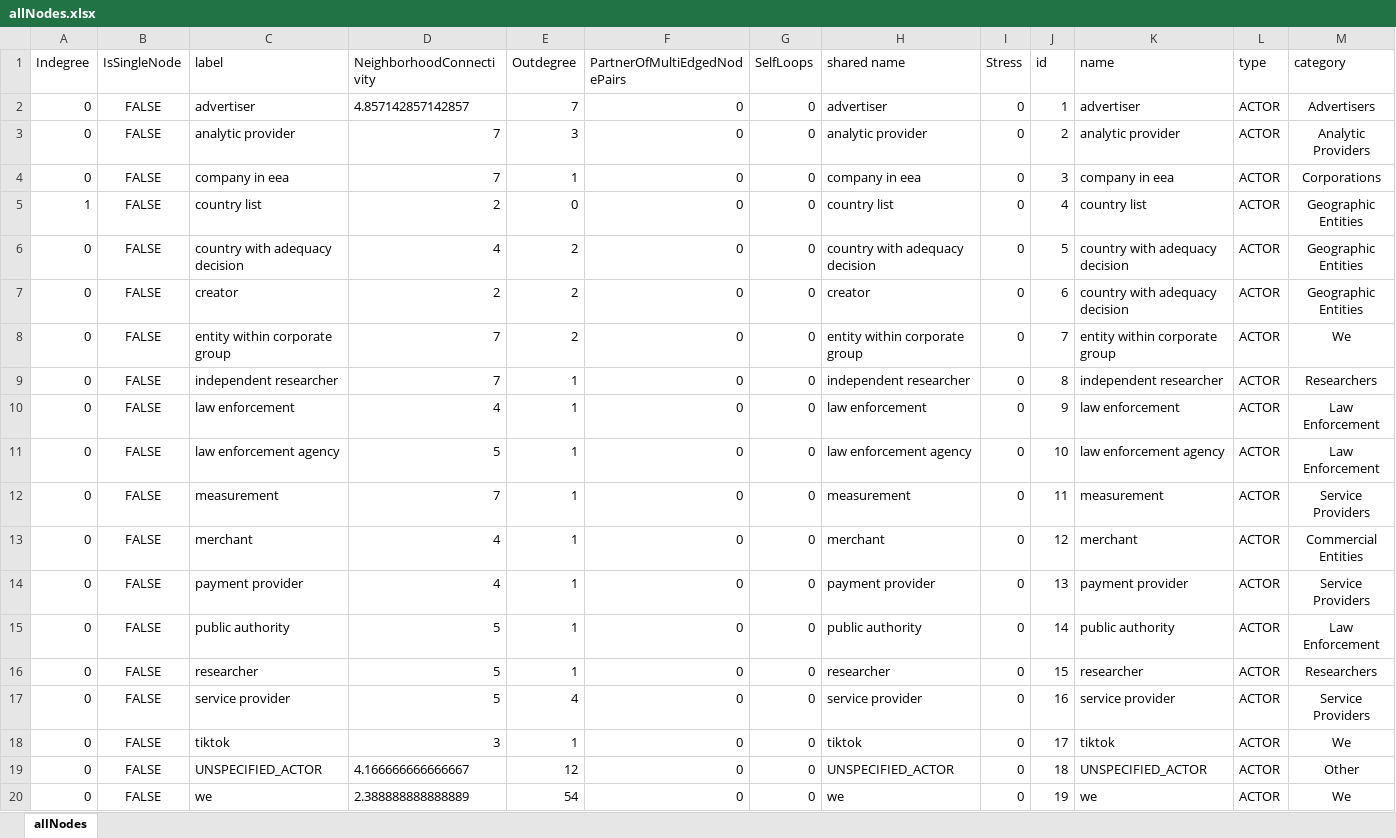
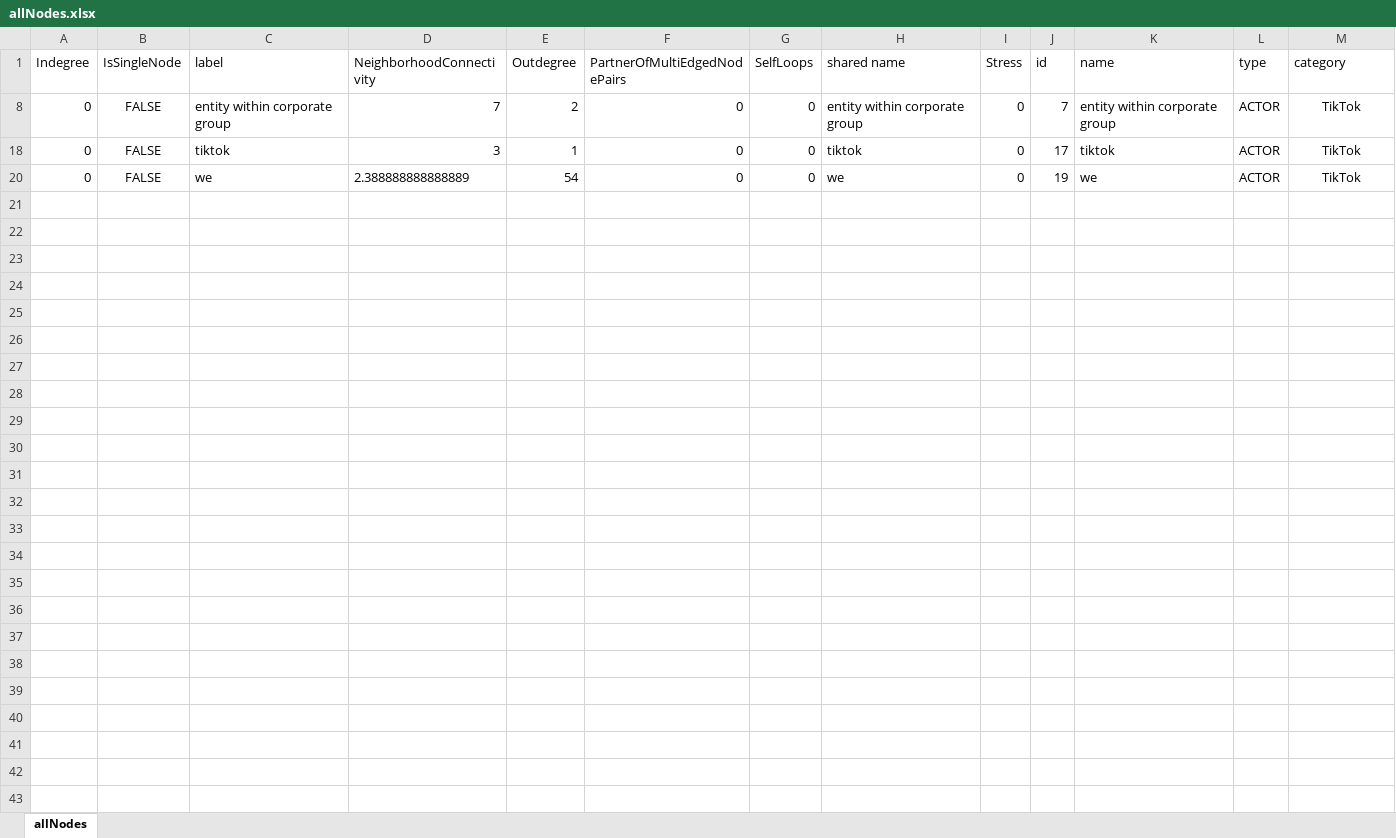
Before and after one commit to ggmendez/PPStoryTeller, an Excel workbook: public_html/allNodes.xlsx, sheet allNodes, drawn as a sheet; values as stored, in another font and other column widths than the file's, no borders; charts and pictures and table styles not drawn; the diff names each change by its address in the sheet, - before the commit and + after, or states it on an @@ line.

```diff
--- a/public_html/allNodes.xlsx (sheet allNodes)
+++ b/public_html/allNodes.xlsx (sheet allNodes)
@@ row 2 hidden: 0 | FALSE | advertiser | 4.857142857142857 | 7 | 0 | 0 | advertiser | 0 | 1 | advertiser | ACTOR | Advertisers @@
@@ row 3 hidden: 0 | FALSE | analytic provider | 7 | 3 | 0 | 0 | analytic provider | 0 | 2 | analytic provider | ACTOR | Analytic Providers @@
@@ row 4 hidden: 0 | FALSE | company in eea | 7 | 1 | 0 | 0 | company in eea | 0 | 3 | company in eea | ACTOR | Corporations @@
@@ row 5 hidden: 1 | FALSE | country list | 2 | 0 | 0 | 0 | country list | 0 | 4 | country list | ACTOR | Geographic Entities @@
@@ row 6 hidden: 0 | FALSE | country with adequacy decision | 4 | 2 | 0 | 0 | country with adequacy decision | 0 | 5 | country with adequacy decision | ACTOR | Geographic Entities @@
@@ row 7 hidden: 0 | FALSE | creator | 2 | 2 | 0 | 0 | creator | 0 | 6 | country with adequacy decision | ACTOR | Geographic Entities @@
-M8 (category): We
+M8 (category): TikTok
@@ row 9 hidden: 0 | FALSE | independent researcher | 7 | 1 | 0 | 0 | independent researcher | 0 | 8 | independent researcher | ACTOR | Researchers @@
@@ row 10 hidden: 0 | FALSE | law enforcement | 4 | 1 | 0 | 0 | law enforcement | 0 | 9 | law enforcement | ACTOR | Law Enforcement @@
@@ row 11 hidden: 0 | FALSE | law enforcement agency | 5 | 1 | 0 | 0 | law enforcement agency | 0 | 10 | law enforcement agency | ACTOR | Law Enforcement @@
@@ row 12 hidden: 0 | FALSE | measurement | 7 | 1 | 0 | 0 | measurement | 0 | 11 | measurement | ACTOR | Service Providers @@
@@ row 13 hidden: 0 | FALSE | merchant | 4 | 1 | 0 | 0 | merchant | 0 | 12 | merchant | ACTOR | Commercial Entities @@
@@ row 14 hidden: 0 | FALSE | payment provider | 4 | 1 | 0 | 0 | payment provider | 0 | 13 | payment provider | ACTOR | Service Providers @@
@@ row 15 hidden: 0 | FALSE | public authority | 5 | 1 | 0 | 0 | public authority | 0 | 14 | public authority | ACTOR | Law Enforcement @@
@@ row 16 hidden: 0 | FALSE | researcher | 5 | 1 | 0 | 0 | researcher | 0 | 15 | researcher | ACTOR | Researchers @@
@@ row 17 hidden: 0 | FALSE | service provider | 5 | 4 | 0 | 0 | service provider | 0 | 16 | service provider | ACTOR | Service Providers @@
-M18 (category): We
+M18 (category): TikTok
@@ row 19 hidden: 0 | FALSE | UNSPECIFIED_ACTOR | 4.166666666666667 | 12 | 0 | 0 | UNSPECIFIED_ACTOR | 0 | 18 | UNSPECIFIED_ACTOR | ACTOR | Other @@
-M20 (category): We
+M20 (category): TikTok
```
Also changed, not shown: charts or pictures, 6 other files.
